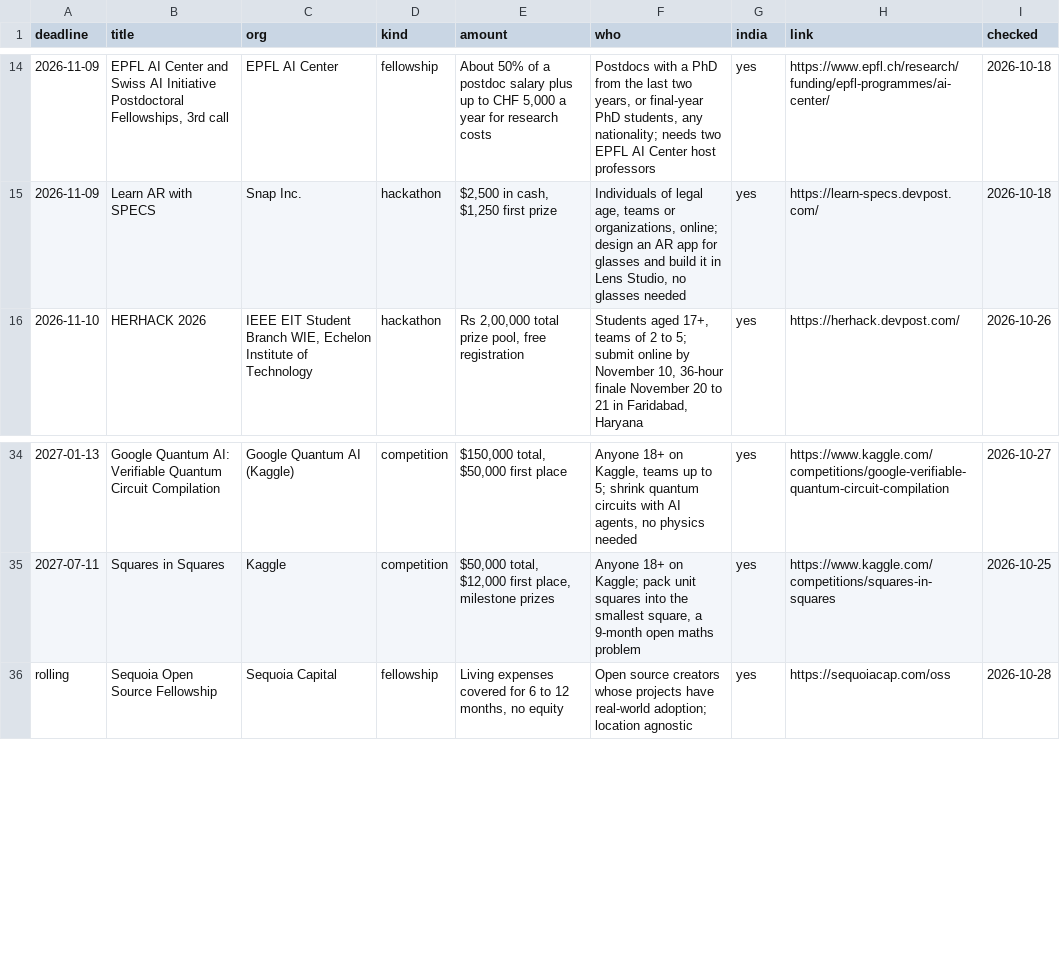
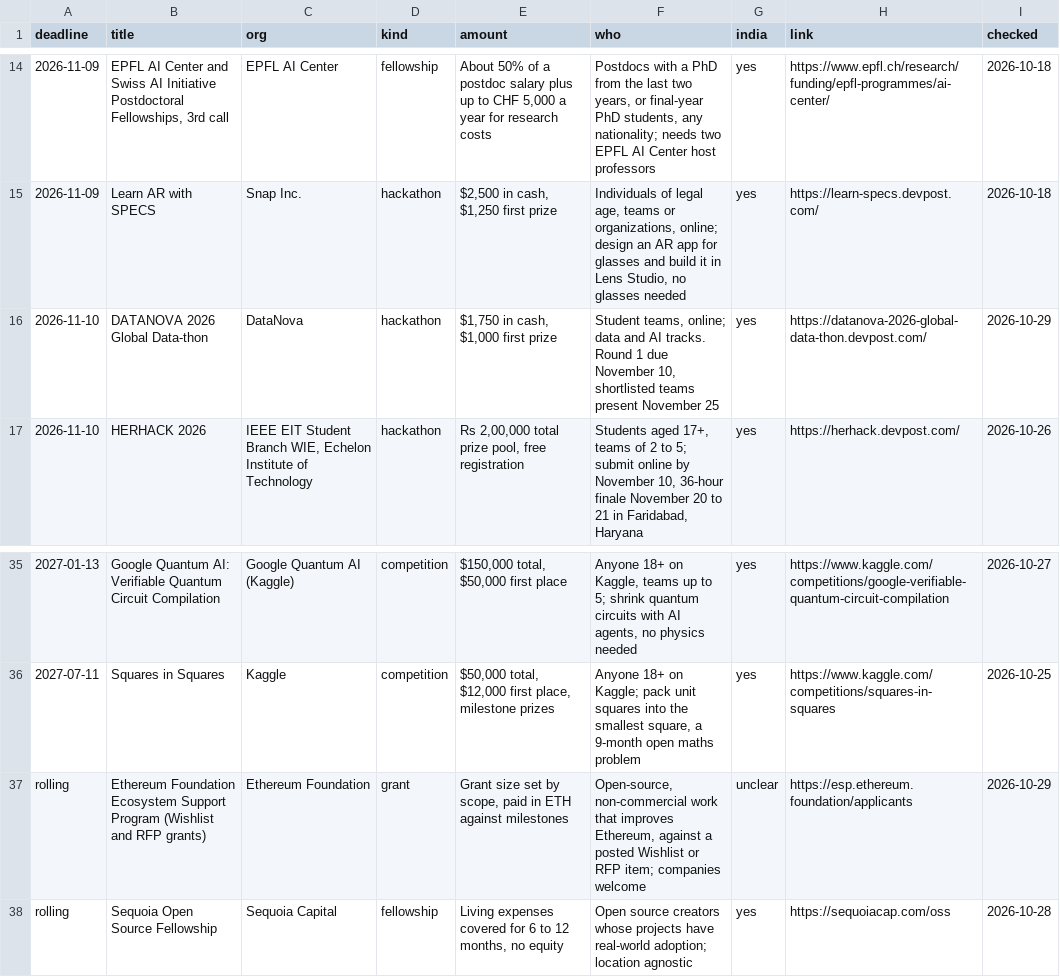
Before and after one commit to anurag629/opportunities, a CSV file: opportunities.csv, drawn as a sheet; only a part is shown, gaps mark what is left out; the diff names each change by its address in the sheet, - before the commit and + after, or states it on an @@ line.

Commit message:
Update: 41 open opportunities (2026-10-29)

```diff
--- a/opportunities.csv
+++ b/opportunities.csv
+row 16: 2026-11-10 | DATANOVA 2026 Global Data-thon | DataNova | hackathon | $1,750 in cash, $1,000 first prize | Student teams, online; data and AI tracks. Round 1 due November 10, shortlisted teams present November 25 | yes | https://datanova-2026-global-data-thon.devpost.com/ | 2026-10-29
+row 37: rolling | Ethereum Foundation Ecosystem Support Program (Wishlist and RFP grants) | Ethereum Foundation | grant | Grant size set by scope, paid in ETH against milestones | Open-source, non-commercial work that improves Ethereum, against a posted Wishlist or RFP item; companies welcome | unclear | https://esp.ethereum.foundation/applicants | 2026-10-29
```
Also changed, not shown: 2 other files.
